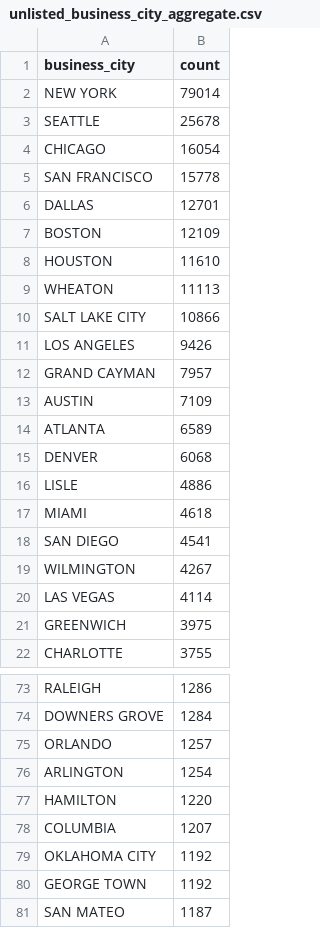
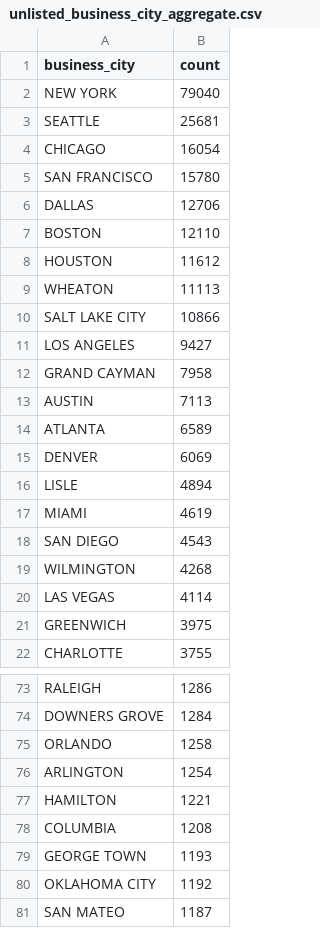
Before and after one commit to jlokos/datamule-indicators, a CSV file: data/filer_metadata/unlisted_business_city_aggregate.csv, drawn as a sheet; only a part is shown, gaps mark what is left out; the diff covers the shown part only.

```diff
--- a/data/filer_metadata/unlisted_business_city_aggregate.csv
+++ b/data/filer_metadata/unlisted_business_city_aggregate.csv
@@ -1,20 +1,20 @@
 "business_city","count"
-"NEW YORK","79014"
-"SEATTLE","25678"
+"NEW YORK","79040"
+"SEATTLE","25681"
 "CHICAGO","16054"
-"SAN FRANCISCO","15778"
-"DALLAS","12701"
-"BOSTON","12109"
-"HOUSTON","11610"
+"SAN FRANCISCO","15780"
+"DALLAS","12706"
+"BOSTON","12110"
+"HOUSTON","11612"
 "WHEATON","11113"
 "SALT LAKE CITY","10866"
-"LOS ANGELES","9426"
-"GRAND CAYMAN","7957"
-"AUSTIN","7109"
+"LOS ANGELES","9427"
+"GRAND CAYMAN","7958"
+"AUSTIN","7113"
 "ATLANTA","6589"
-"DENVER","6068"
-"LISLE","4886"
-"MIAMI","4618"
-"SAN DIEGO","4541"
-"WILMINGTON","4267"
+"DENVER","6069"
+"LISLE","4894"
+"MIAMI","4619"
+"SAN DIEGO","4543"
+"WILMINGTON","4268"
 "LAS VEGAS","4114"
@@ -74,8 +74,8 @@
 "DOWNERS GROVE","1284"
-"ORLANDO","1257"
+"ORLANDO","1258"
 "ARLINGTON","1254"
-"HAMILTON","1220"
-"COLUMBIA","1207"
+"HAMILTON","1221"
+"COLUMBIA","1208"
+"GEORGE TOWN","1193"
 "OKLAHOMA CITY","1192"
-"GEORGE TOWN","1192"
 "SAN MATEO","1187"
```
Also changed, not shown: 37 added rows, 35 removed rows and 23 edited cells elsewhere in this file, data/filer_metadata/listed_business_city_aggregate.csv, data/filer_metadata/listed_zip_code_aggregate.csv, 28 other files.
